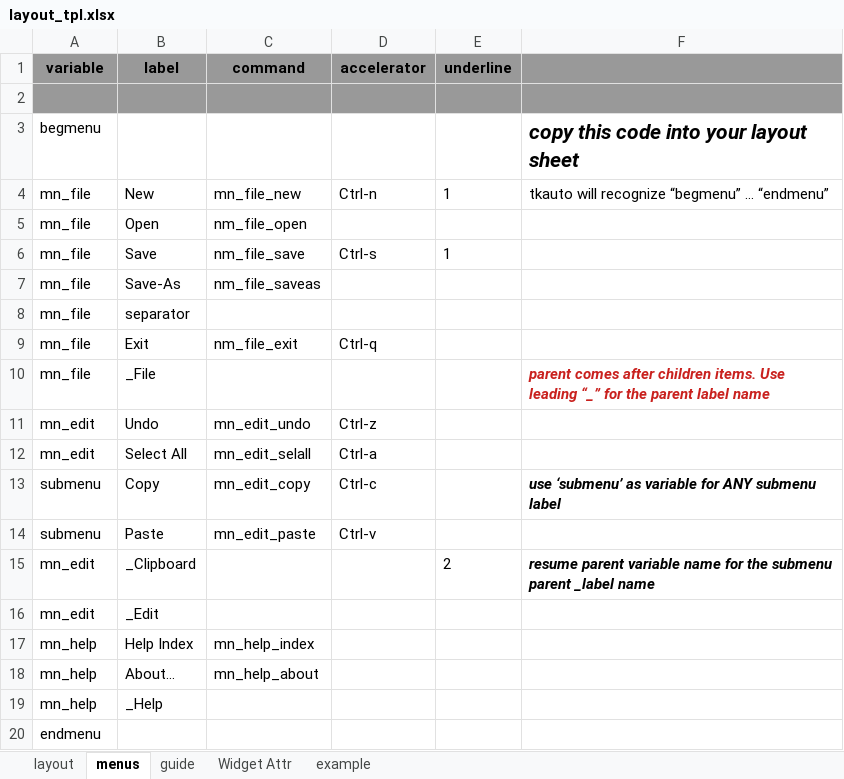
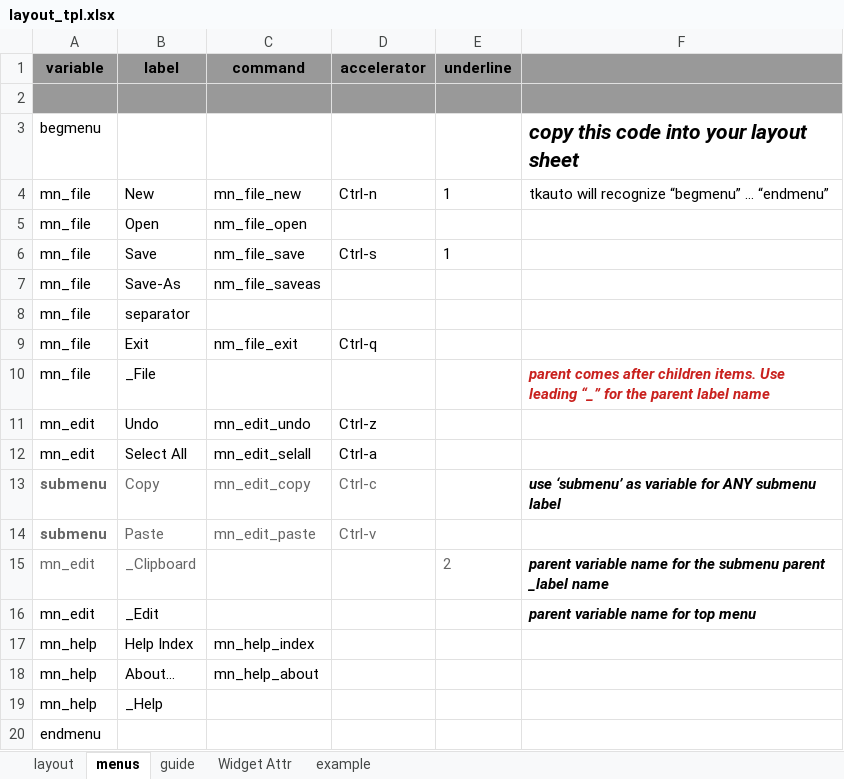
Before and after one commit to MLeidel/TkAuto, an Excel workbook: layout_tpl.xlsx, sheet menus, drawn as a sheet; values as stored, in another font and other column widths than the file's, no borders; the diff names each change by its address in the sheet, - before the commit and + after, or states it on an @@ line.

```diff
--- a/layout_tpl.xlsx (sheet menus)
+++ b/layout_tpl.xlsx (sheet menus)
-A13:D14 text colour: black
+A13:D14 text colour: #666666
-A13:A14 bold: off
+A13:A14 bold: on
-A15:B15 text colour: black
+A15:B15 text colour: #666666
-E15 text colour: black
+E15 text colour: #666666
-F15: resume parent variable…
+F15: parent variable…
-F16: (empty)
+F16: parent variable name for top menu
```
Also changed, not shown: sheet layout, sheet guide, 2 other files.
